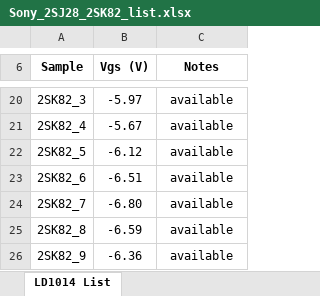
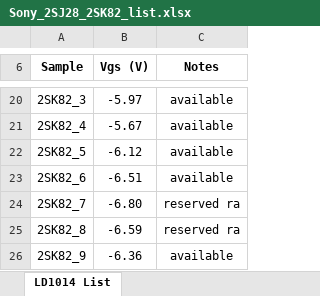
Before and after one commit to mbrennwa/Sony_VFET, an Excel workbook: Sony_2SJ28_2SK82_list.xlsx, sheet LD1014 List, drawn as a sheet; only a part is shown, gaps mark what is left out; values as stored, in another font and other column widths than the file's, no borders; the diff names each change by its address in the sheet, - before the commit and + after, or states it on an @@ line.

```diff
--- a/Sony_2SJ28_2SK82_list.xlsx (sheet LD1014 List)
+++ b/Sony_2SJ28_2SK82_list.xlsx (sheet LD1014 List)
-C24:C25 (Notes): available
+C24:C25 (Notes): reserved ra
```
